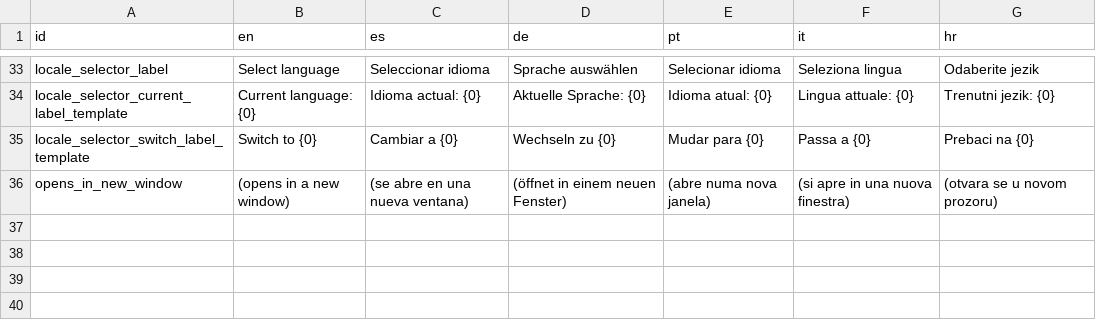
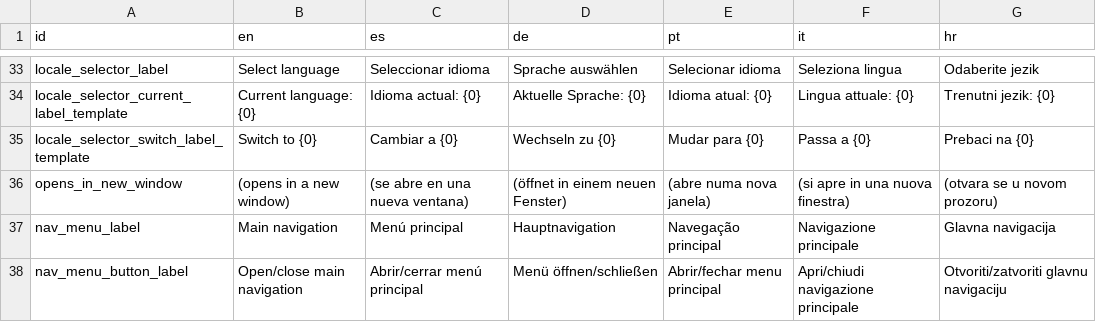
Before and after one commit to sabienUPV/ai-assistants-project-website, a CSV file: src/content/translations.csv, drawn as a sheet; only a part is shown, gaps mark what is left out.

Commit message:
Added translations for nav menu aria-label

```diff
--- a/src/content/translations.csv
+++ b/src/content/translations.csv
@@ -36 +36,3 @@ locale_selector_switch_label_template,Switch to {0},Cambiar a {0},Wechseln zu {0
 opens_in_new_window,(opens in a new window),(se abre en una nueva ventana),(öffnet in einem neuen Fenster),(abre numa nova janela),(si apre in una nuova finestra),(otvara se u novom prozoru)
+nav_menu_label,Main navigation,Menú principal,Hauptnavigation,Navegação principal,Navigazione principale,Glavna navigacija
+nav_menu_button_label,Open/close main navigation,Abrir/cerrar menú principal,Menü öffnen/schließen,Abrir/fechar menu principal,Apri/chiudi navigazione principale,Otvoriti/zatvoriti glavnu navigaciju
```
Also changed, not shown: 1 other file.
